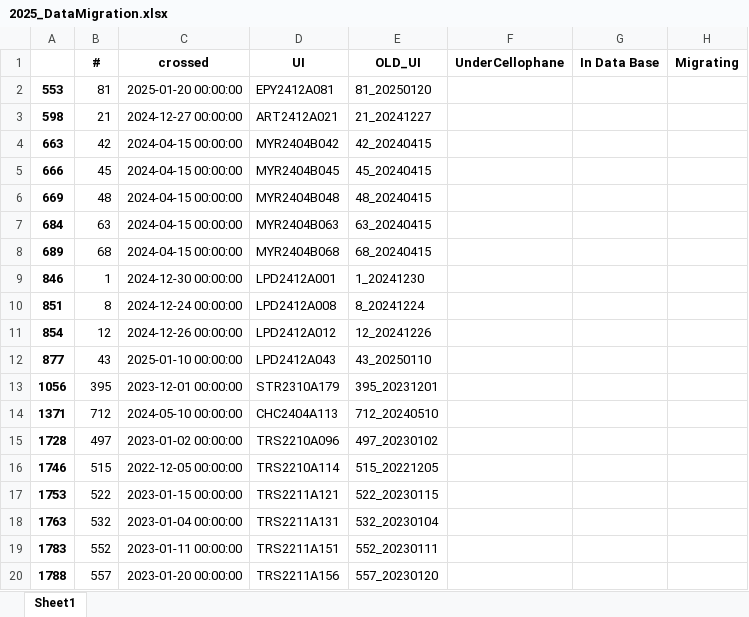
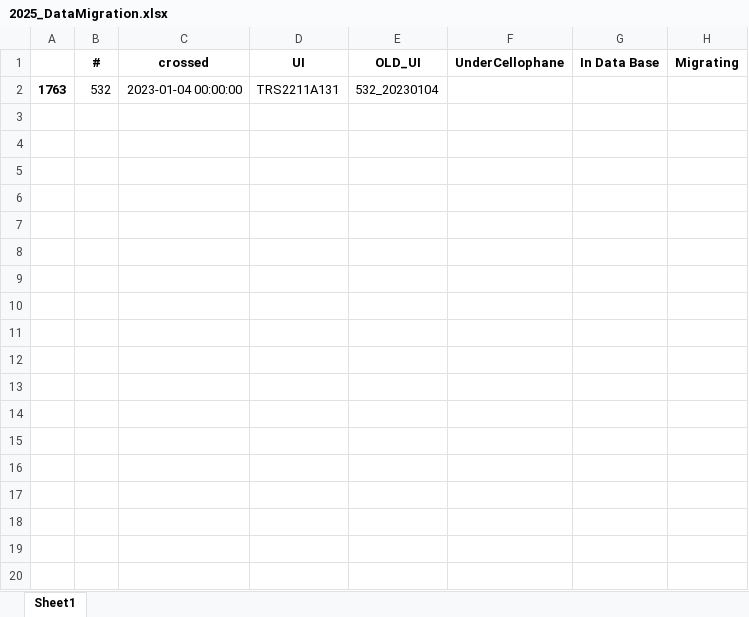
Before and after one commit to Cocopyth/data_migrater, an Excel workbook: prince_archiver/entrypoints/mock_prince/2025_DataMigration.xlsx, sheet Sheet1, drawn as a sheet; only a part is shown; values as stored, in another font and other column widths than the file's, no borders; the diff covers the shown part only; the diff names each change by its address in the sheet, - before the commit and + after, or states it on an @@ line.

Commit message:
updated file 31102025

```diff
--- a/prince_archiver/entrypoints/mock_prince/2025_DataMigration.xlsx (sheet Sheet1)
+++ b/prince_archiver/entrypoints/mock_prince/2025_DataMigration.xlsx (sheet Sheet1)
-row 2: 553 | 81 | 2025-01-20 00:00:00 | EPY2412A081 | 81_20250120
-row 3: 598 | 21 | 2024-12-27 00:00:00 | ART2412A021 | 21_20241227
-row 4: 663 | 42 | 2024-04-15 00:00:00 | MYR2404B042 | 42_20240415
-row 5: 666 | 45 | 2024-04-15 00:00:00 | MYR2404B045 | 45_20240415
-row 6: 669 | 48 | 2024-04-15 00:00:00 | MYR2404B048 | 48_20240415
-row 7: 684 | 63 | 2024-04-15 00:00:00 | MYR2404B063 | 63_20240415
-row 8: 689 | 68 | 2024-04-15 00:00:00 | MYR2404B068 | 68_20240415
-row 9: 846 | 1 | 2024-12-30 00:00:00 | LPD2412A001 | 1_20241230
-row 10: 851 | 8 | 2024-12-24 00:00:00 | LPD2412A008 | 8_20241224
-row 11: 854 | 12 | 2024-12-26 00:00:00 | LPD2412A012 | 12_20241226
-row 12: 877 | 43 | 2025-01-10 00:00:00 | LPD2412A043 | 43_20250110
-row 13: 1056 | 395 | 2023-12-01 00:00:00 | STR2310A179 | 395_20231201
-row 14: 1371 | 712 | 2024-05-10 00:00:00 | CHC2404A113 | 712_20240510
-row 15: 1728 | 497 | 2023-01-02 00:00:00 | TRS2210A096 | 497_20230102
-row 16: 1746 | 515 | 2022-12-05 00:00:00 | TRS2210A114 | 515_20221205
-row 17: 1753 | 522 | 2023-01-15 00:00:00 | TRS2211A121 | 522_20230115
-row 19: 1783 | 552 | 2023-01-11 00:00:00 | TRS2211A151 | 552_20230111
-row 20: 1788 | 557 | 2023-01-20 00:00:00 | TRS2211A156 | 557_20230120
```
Also changed, not shown: 30 removed rows elsewhere in this sheet.
